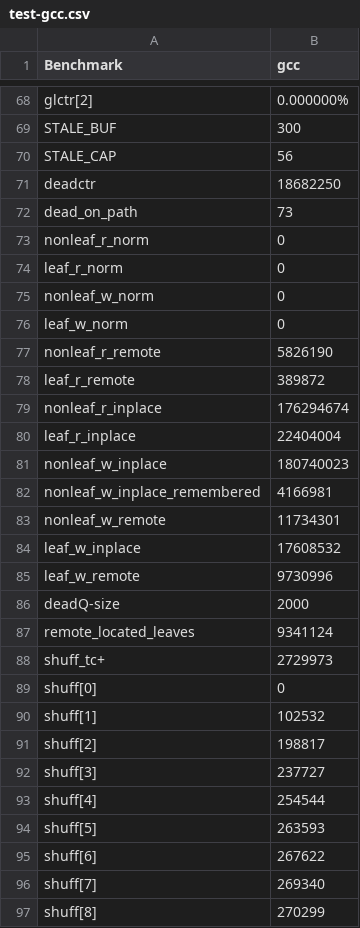
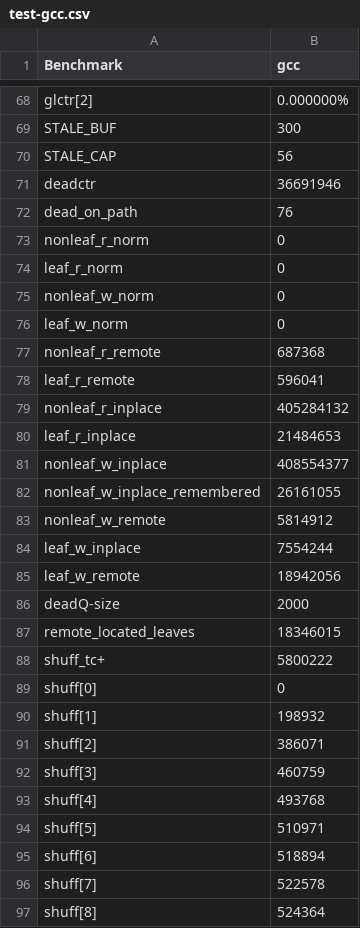
Before and after one commit to mhrnshrf/ORAM-Simulator, a CSV file: test-gcc.csv, drawn as a sheet; only a part is shown, gaps mark what is left out; the diff covers the shown part only.

```diff
--- a/test-gcc.csv
+++ b/test-gcc.csv
@@ -70,4 +70,4 @@ STALE_BUF,300
 STALE_CAP,56
-deadctr,18682250
-dead_on_path,73
+deadctr,36691946
+dead_on_path,76
 nonleaf_r_norm,0
@@ -76,22 +76,22 @@ nonleaf_w_norm,0
 leaf_w_norm,0
-nonleaf_r_remote,5826190
-leaf_r_remote,389872
-nonleaf_r_inplace,176294674
-leaf_r_inplace,22404004
-nonleaf_w_inplace,180740023
-nonleaf_w_inplace_remembered,4166981
-nonleaf_w_remote,11734301
-leaf_w_inplace,17608532
-leaf_w_remote,9730996
+nonleaf_r_remote,687368
+leaf_r_remote,596041
+nonleaf_r_inplace,405284132
+leaf_r_inplace,21484653
+nonleaf_w_inplace,408554377
+nonleaf_w_inplace_remembered,26161055
+nonleaf_w_remote,5814912
+leaf_w_inplace,7554244
+leaf_w_remote,18942056
 deadQ-size,2000
-remote_located_leaves,9341124
-shuff_tc+,2729973
+remote_located_leaves,18346015
+shuff_tc+,5800222
 shuff[0],0
-shuff[1],102532
-shuff[2],198817
-shuff[3],237727
-shuff[4],254544
-shuff[5],263593
-shuff[6],267622
-shuff[7],269340
-shuff[8],270299
+shuff[1],198932
+shuff[2],386071
+shuff[3],460759
+shuff[4],493768
+shuff[5],510971
+shuff[6],518894
+shuff[7],522578
+shuff[8],524364
```
Also changed, not shown: 1 added row and 41 edited cells elsewhere in this file, 10 other files.
